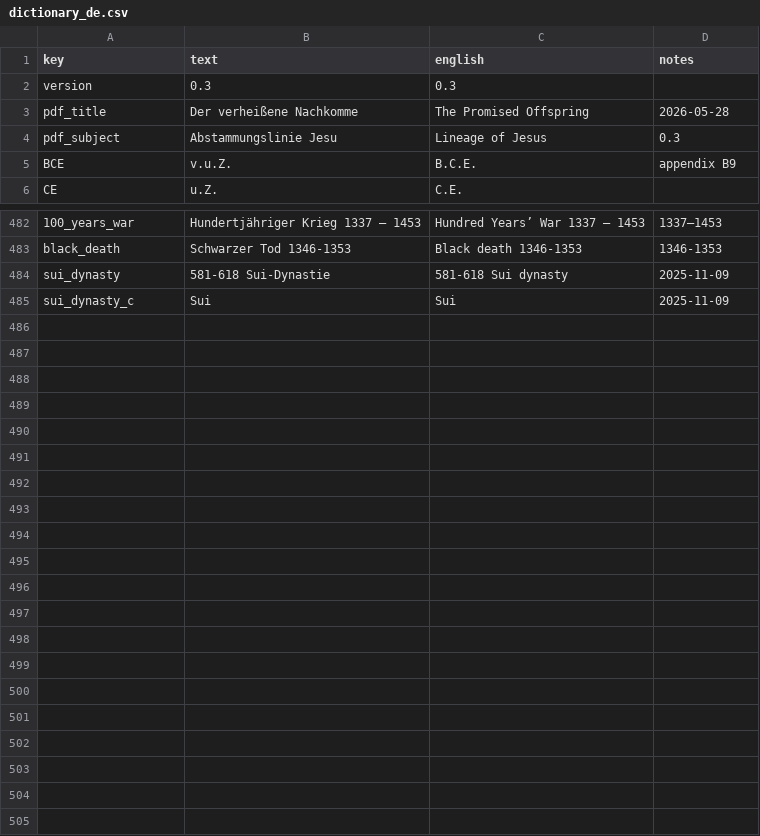
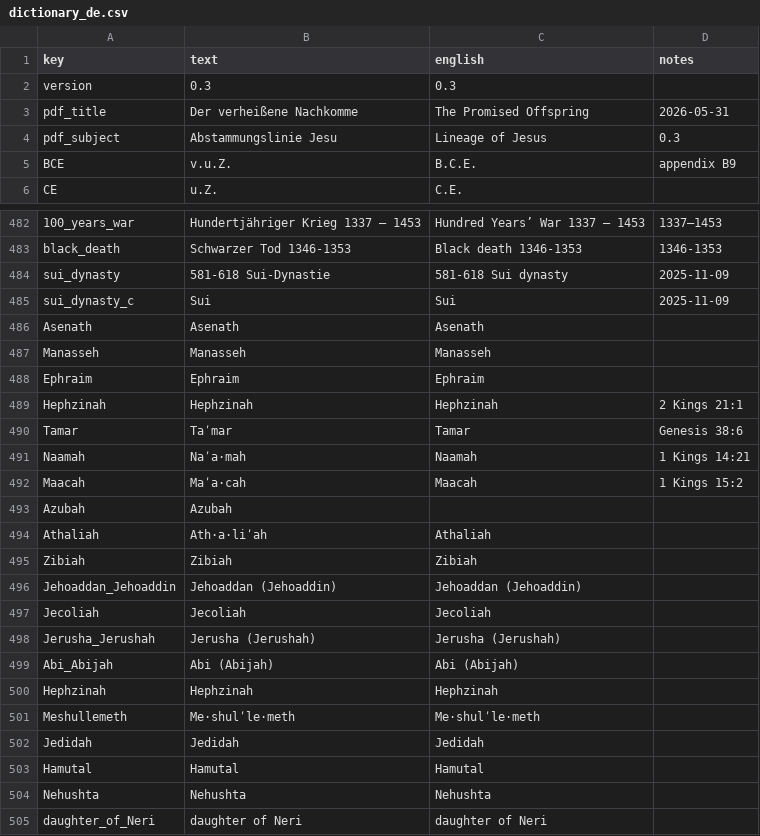
Before and after one commit to kreier/promised-offspring, a CSV file: db/dictionary_de.csv, drawn as a sheet; only a part is shown, gaps mark what is left out.

```diff
--- a/db/dictionary_de.csv
+++ b/db/dictionary_de.csv
@@ -2,3 +2,3 @@ key,text,english,notes
 version,0.3,0.3,
-pdf_title,Der verheißene Nachkomme,The Promised Offspring,2026-05-28
+pdf_title,Der verheißene Nachkomme,The Promised Offspring,2026-05-31
 pdf_subject,Abstammungslinie Jesu,Lineage of Jesus,0.3
@@ -485 +485,21 @@ sui_dynasty,581-618 Sui-Dynastie,581-618 Sui dynasty,2025-11-09
 sui_dynasty_c,Sui,Sui,2025-11-09
+Asenath,Asenath,Asenath,
+Manasseh,Manasseh,Manasseh,
+Ephraim,Ephraim,Ephraim,
+Hephzinah,Hephzinah,Hephzinah,2 Kings 21:1
+Tamar,Taʹmar,Tamar,Genesis 38:6
+Naamah,Naʹa·mah,Naamah,1 Kings 14:21
+Maacah,Maʹa·cah,Maacah,1 Kings 15:2
+Azubah,Azubah,,
+Athaliah,Ath·a·liʹah,Athaliah,
+Zibiah,Zibiah,Zibiah,
+Jehoaddan_Jehoaddin,Jehoaddan (Jehoaddin),Jehoaddan (Jehoaddin),
+Jecoliah,Jecoliah,Jecoliah,
+Jerusha_Jerushah,Jerusha (Jerushah),Jerusha (Jerushah),
+Abi_Abijah,Abi (Abijah),Abi (Abijah),
+Hephzinah,Hephzinah,Hephzinah,
+Meshullemeth,Me·shulʹle·meth,Me·shulʹle·meth,
+Jedidah,Jedidah,Jedidah,
+Hamutal,Hamutal,Hamutal,
+Nehushta,Nehushta,Nehushta,
+daughter_of_Neri,daughter of Neri,daughter of Neri,
```
Also changed, not shown: db/dictionary_en.csv, 3 other files.
